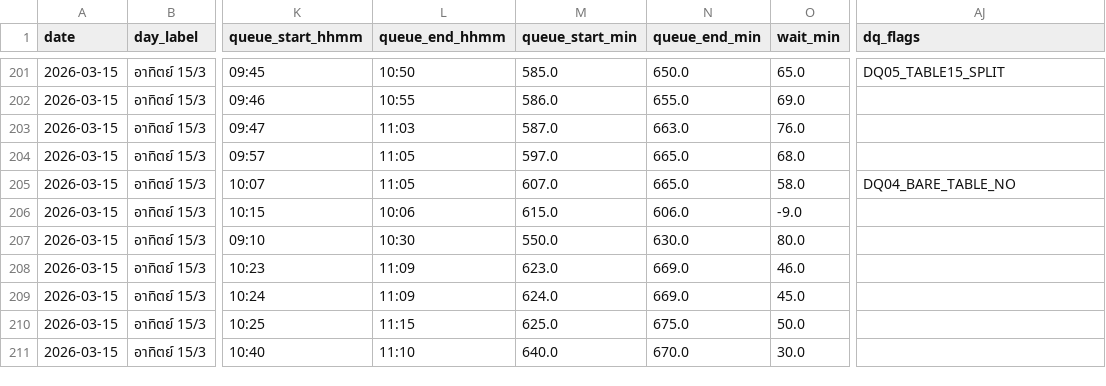
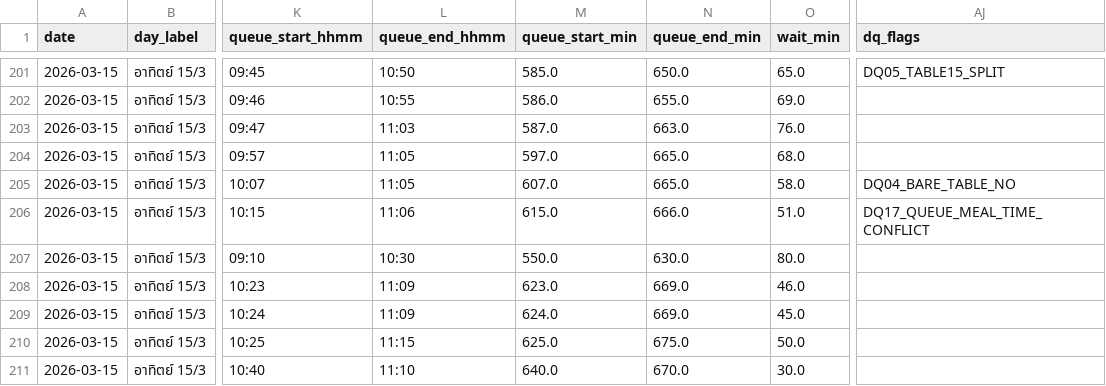
Before and after one commit to tarn9076/Busy-buffet-dashboard, a CSV file: clean_groups.csv, drawn as a sheet; only a part is shown, gaps mark what is left out; the diff names each change by its address in the sheet, - before the commit and + after, or states it on an @@ line.

Commit message:
Correct conflicting queue timestamp and wait duration

```diff
--- a/clean_groups.csv
+++ b/clean_groups.csv
-L206 (queue_end_hhmm): 10:06
+L206 (queue_end_hhmm): 11:06
-N206 (queue_end_min): 606.0
+N206 (queue_end_min): 666.0
-O206 (wait_min): -9.0
+O206 (wait_min): 51.0
-AJ206 (dq_flags): (empty)
+AJ206 (dq_flags): DQ17_QUEUE_MEAL_TIME_CONFLICT
```
